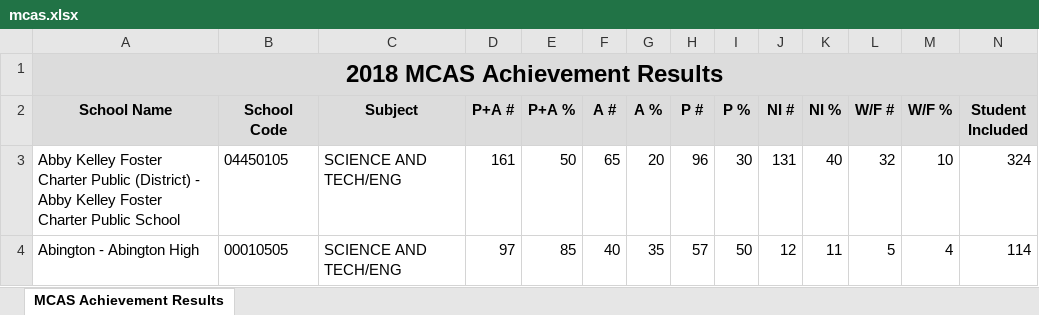
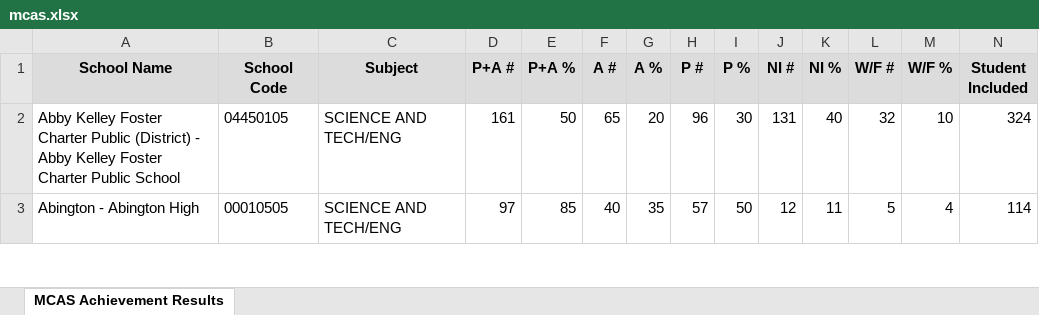
Before and after one commit to fmcpeake/TechTogether, an Excel workbook: mcas.xlsx, sheet MCAS Achievement Results, drawn as a sheet; only a part is shown; values as stored, in another font and other column widths than the file's, no borders; rows hold the shown columns only; the diff names each change by its address in the sheet, - before the commit and + after, or states it on an @@ line.

```diff
--- a/mcas.xlsx (sheet MCAS Achievement Results)
+++ b/mcas.xlsx (sheet MCAS Achievement Results)
-row 1: 2018 MCAS Achievement Results
```
Also changed, not shown: 2 other files.
